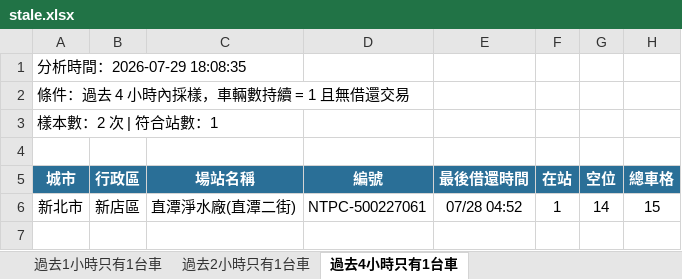
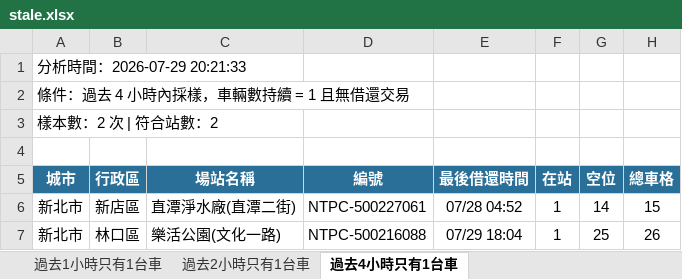
Before and after one commit to hippop3c/fixedbike, an Excel workbook: stale.xlsx, sheet 過去4小時只有1台車, drawn as a sheet; values as stored, in another font and other column widths than the file's, no borders; the diff names each change by its address in the sheet, - before the commit and + after, or states it on an @@ line.

```diff
--- a/stale.xlsx (sheet 過去4小時只有1台車)
+++ b/stale.xlsx (sheet 過去4小時只有1台車)
-A1 (城市): 分析時間：2026-07-29 18:08:35
+A1 (城市): 分析時間：2026-07-29 20:21:33
-A3 (城市): 樣本數：2 次 | 符合站數：1
+A3 (城市): 樣本數：2 次 | 符合站數：2
+row 7: 新北市 | 林口區 | 樂活公園(文化一路) | NTPC-500216088 | 07/29 18:04 | 1 | 25 | 26
```
Also changed, not shown: sheet 過去1小時只有1台車, sheet 過去2小時只有1台車, 3 other files.
